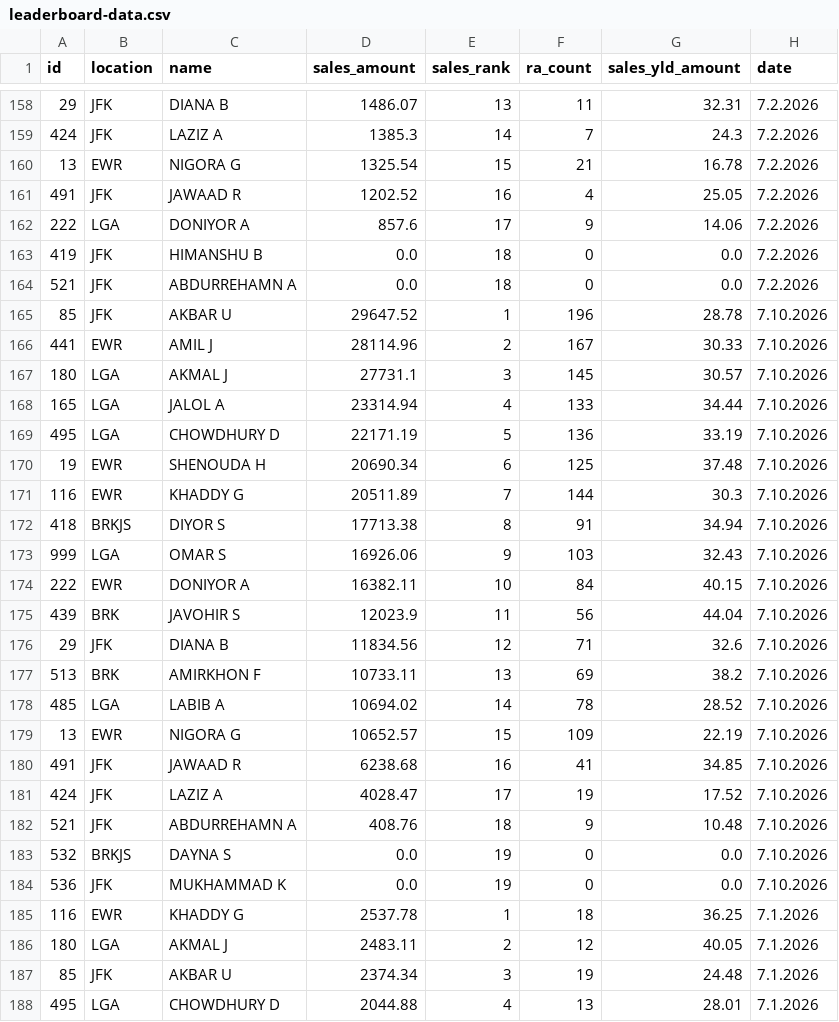
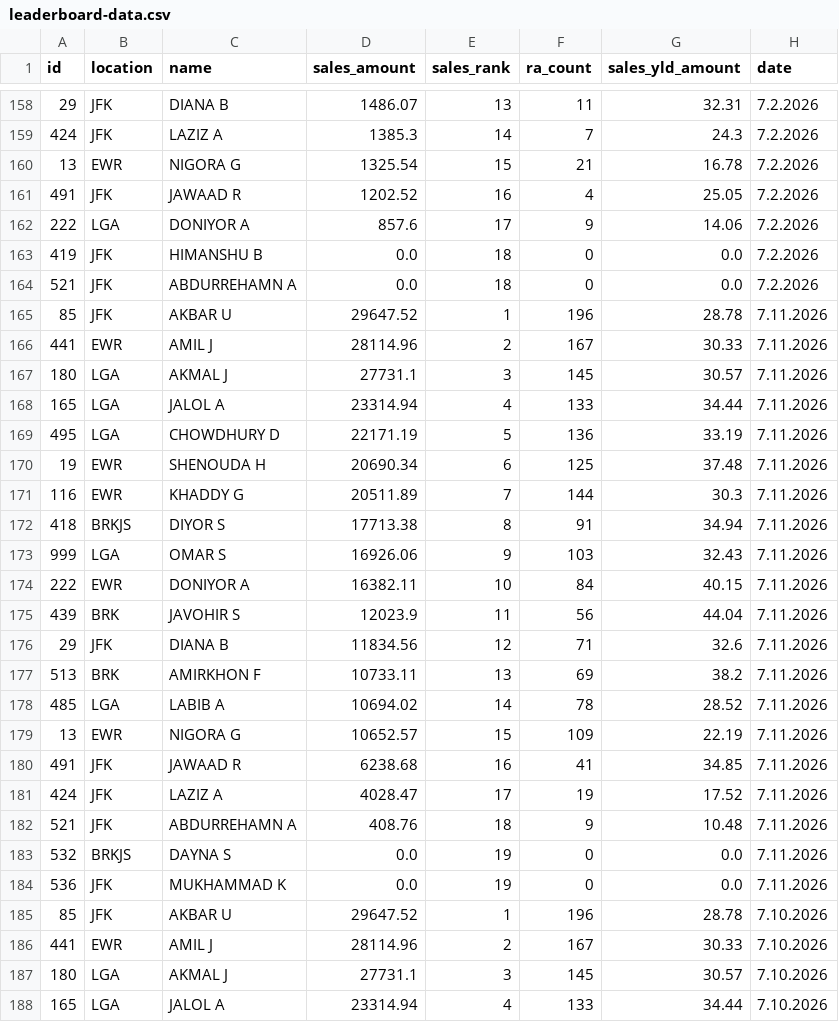
Before and after one commit to robdrivo/drivo-leaderboard, a CSV file: leaderboard-data.csv, drawn as a sheet; only a part is shown, gaps mark what is left out; the shorter side is filled out with more unchanged rows.

Commit message:
Update leaderboard data 2026-07-12 07:11:08 EDT

```diff
--- a/leaderboard-data.csv
+++ b/leaderboard-data.csv
@@ -164,2 +164,22 @@ id,location,name,sales_amount,sales_rank,ra_count,sales_yld_amount,date
 521,JFK,ABDURREHAMN A,0.0,18,0,0.0,7.2.2026
+85,JFK,AKBAR U,29647.52,1,196,28.78,7.11.2026
+441,EWR,AMIL J,28114.96,2,167,30.33,7.11.2026
+180,LGA,AKMAL J,27731.1,3,145,30.57,7.11.2026
+165,LGA,JALOL A,23314.94,4,133,34.44,7.11.2026
+495,LGA,CHOWDHURY D,22171.19,5,136,33.19,7.11.2026
+19,EWR,SHENOUDA H,20690.34,6,125,37.48,7.11.2026
+116,EWR,KHADDY G,20511.89,7,144,30.3,7.11.2026
+418,BRKJS,DIYOR S,17713.38,8,91,34.94,7.11.2026
+999,LGA,OMAR S,16926.06,9,103,32.43,7.11.2026
+222,EWR,DONIYOR A,16382.11,10,84,40.15,7.11.2026
+439,BRK,JAVOHIR S,12023.9,11,56,44.04,7.11.2026
+29,JFK,DIANA B,11834.56,12,71,32.6,7.11.2026
+513,BRK,AMIRKHON F,10733.11,13,69,38.2,7.11.2026
+485,LGA,LABIB A,10694.02,14,78,28.52,7.11.2026
+13,EWR,NIGORA G,10652.57,15,109,22.19,7.11.2026
+491,JFK,JAWAAD R,6238.68,16,41,34.85,7.11.2026
+424,JFK,LAZIZ A,4028.47,17,19,17.52,7.11.2026
+521,JFK,ABDURREHAMN A,408.76,18,9,10.48,7.11.2026
+532,BRKJS,DAYNA S,0.0,19,0,0.0,7.11.2026
+536,JFK,MUKHAMMAD K,0.0,19,0,0.0,7.11.2026
 85,JFK,AKBAR U,29647.52,1,196,28.78,7.10.2026
```
Also changed, not shown: 1 other file.
